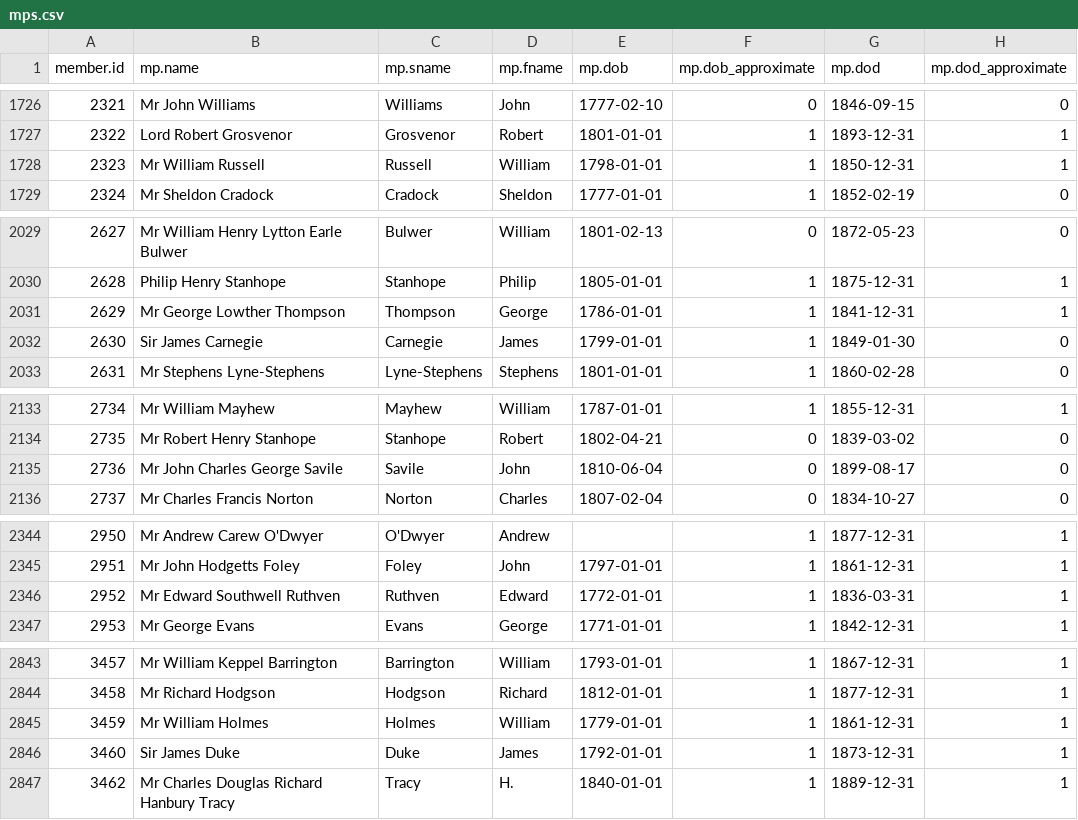
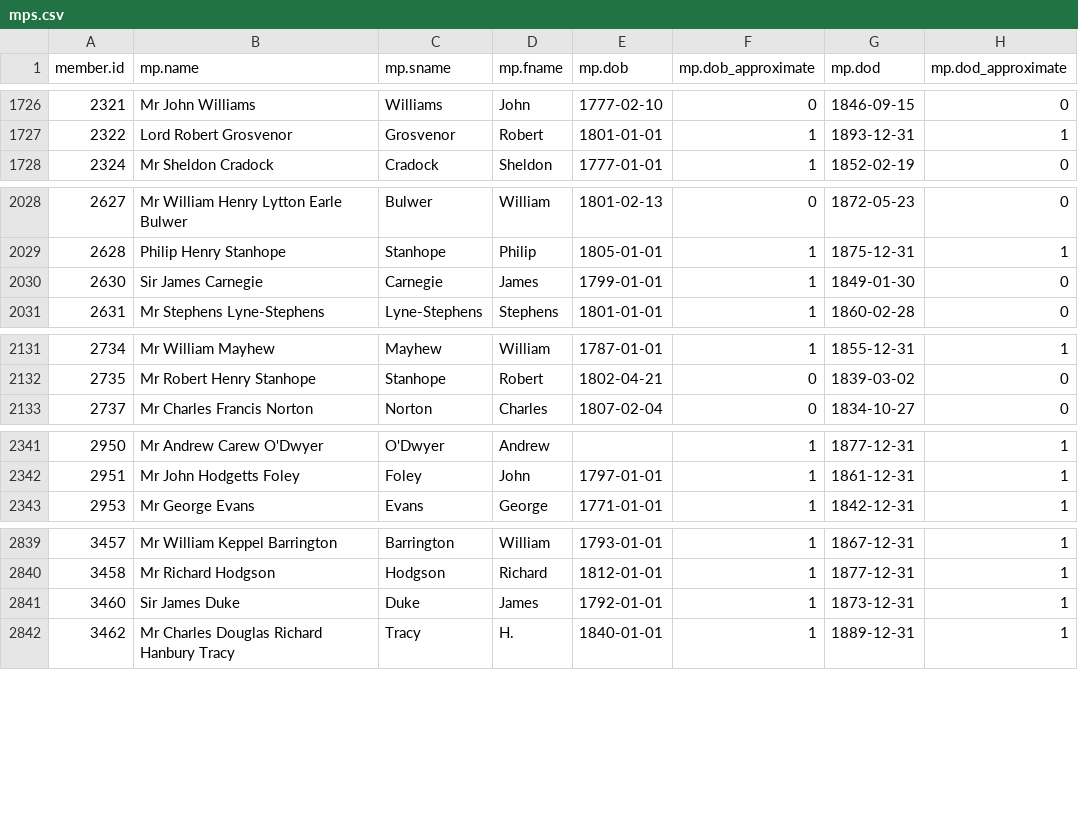
Before and after one commit to stephbuon/hansard-speakers, a CSV file: data/mps.csv, drawn as a sheet; only a part is shown, gaps mark what is left out; the diff covers the shown part only; the diff names each change by its address in the sheet, - before the commit and + after, or states it on an @@ line.

Commit message:
removed duplicates
Mr William Russell - 2323
Mr George Lowther Thompson - 2629
Mr John Charles George Savile -2736
Mr Edward Southwell Ruthven - 2952
Mr William Holmes - 3459
Mr John Joseph Clancy - 9086
Mr Henry Boyle - 12915

```diff
--- a/data/mps.csv
+++ b/data/mps.csv
-row 1728: 2323 | Mr William Russell | Russell | William | 1798-01-01 | 1 | 1850-12-31 | 1
-row 2031: 2629 | Mr George Lowther Thompson | Thompson | George | 1786-01-01 | 1 | 1841-12-31 | 1
-row 2135: 2736 | Mr John Charles George Savile | Savile | John | 1810-06-04 | 0 | 1899-08-17 | 0
-row 2346: 2952 | Mr Edward Southwell Ruthven | Ruthven | Edward | 1772-01-01 | 1 | 1836-03-31 | 1
-row 2845: 3459 | Mr William Holmes | Holmes | William | 1779-01-01 | 1 | 1861-12-31 | 1
```
Also changed, not shown: 2 removed rows elsewhere in this file.
